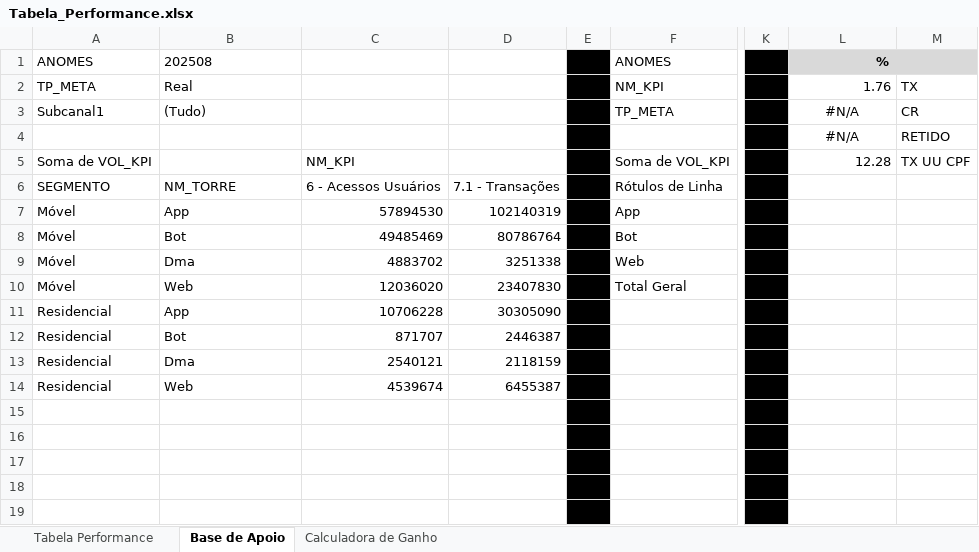
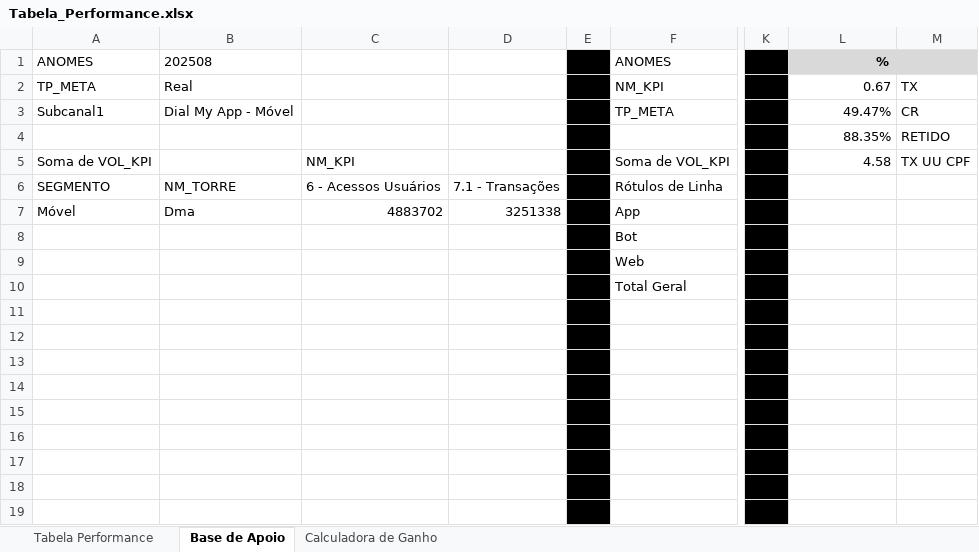
Before and after one commit to sas-ecare/calc-gs-app, an Excel workbook: base/Tabela_Performance.xlsx, sheet Base de Apoio, drawn as a sheet; only a part is shown, gaps mark what is left out; values as stored, in another font and other column widths than the file's, no borders; the diff covers the shown part only; the diff names each change by its address in the sheet, - before the commit and + after, or states it on an @@ line.

```diff
--- a/base/Tabela_Performance.xlsx (sheet Base de Apoio)
+++ b/base/Tabela_Performance.xlsx (sheet Base de Apoio)
-L2: 1.76
+L2: 0.67
-B3: (Tudo)
+B3: Dial My App - Móvel
-L3: #N/A
+L3: 49.47%
-L3:L4 alignment: center
+L3:L4 alignment: right
-L4: #N/A
+L4: 88.35%
-L5: 12.28
+L5: 4.58
-B7: App
+B7: Dma
-C7: 57894530
+C7: 4883702
-D7: 102140319
+D7: 3251338
-A8:A10: Móvel
+A8:A10: (empty)
-B8: Bot
+B8: (empty)
-C8: 49485469
+C8: (empty)
-D8: 80786764
+D8: (empty)
-B9: Dma
+B9: (empty)
-C9: 4883702
+C9: (empty)
-D9: 3251338
+D9: (empty)
-B10: Web
+B10: (empty)
-C10: 12036020
+C10: (empty)
-D10: 23407830
+D10: (empty)
-A11:A14: Residencial
+A11:A14: (empty)
-B11: App
+B11: (empty)
-C11: 10706228
+C11: (empty)
-D11: 30305090
+D11: (empty)
-B12: Bot
+B12: (empty)
-C12: 871707
+C12: (empty)
-D12: 2446387
+D12: (empty)
-B13: Dma
+B13: (empty)
-C13: 2540121
+C13: (empty)
-D13: 2118159
+D13: (empty)
-B14: Web
+B14: (empty)
-C14: 4539674
+C14: (empty)
-D14: 6455387
+D14: (empty)
```
Also changed, not shown: 32 edited cells elsewhere in this sheet, sheet Tabela Performance, sheet Calculadora de Ganho.
